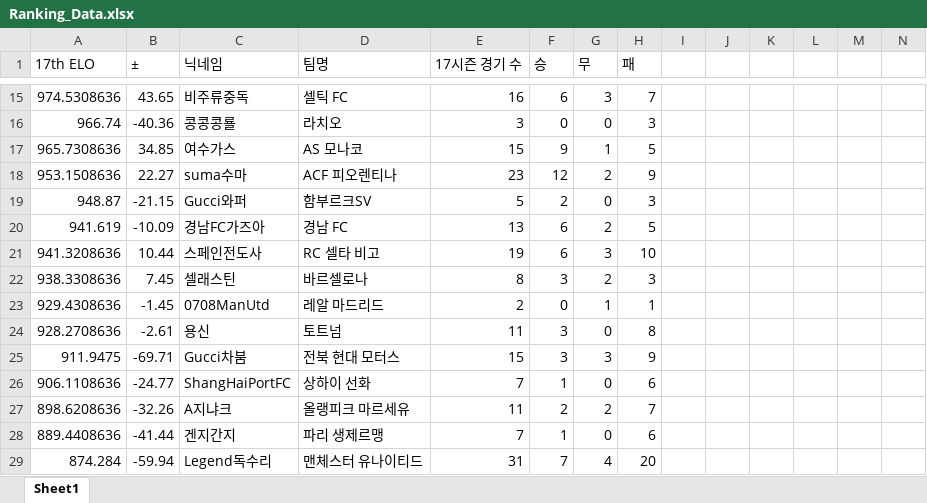
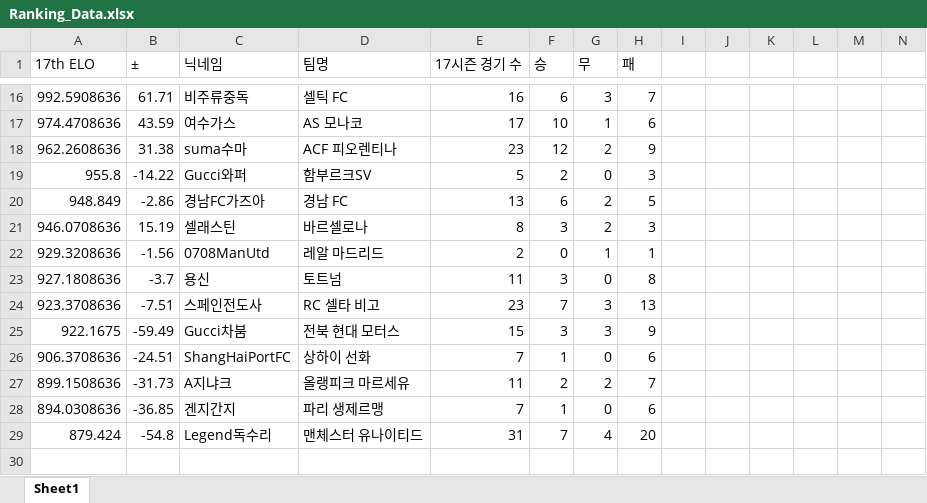
Before and after one commit to xldyxl/all-star-league, an Excel workbook: Ranking_Data.xlsx, sheet Sheet1, drawn as a sheet; only a part is shown, gaps mark what is left out; values as stored, in another font and other column widths than the file's, no borders; removed rows and columns are numbered as before the commit, all else as after; rows hold the shown columns only; the diff covers the shown part only; the diff names each change by its address in the sheet, - before the commit and + after, or states it on an @@ line.

```diff
--- a/Ranking_Data.xlsx (sheet Sheet1)
+++ b/Ranking_Data.xlsx (sheet Sheet1)
-A16 (17th ELO): 974.5308636
+A16 (17th ELO): 992.5908636
-B16 (±): 43.65
+B16 (±): 61.71
-row 16: 966.74 | -40.36 | 콩콩콩룔 | 라치오 | 3 | 0 | 0 | 3
-row 17: 965.7308636 | 34.85 | 여수가스 | AS 모나코 | 15 | 9 | 1 | 5
+row 17: 974.4708636 | 43.59 | 여수가스 | AS 모나코 | 17 | 10 | 1 | 6
-A18 (17th ELO): 953.1508636
+A18 (17th ELO): 962.2608636
-B18 (±): 22.27
+B18 (±): 31.38
-A19 (17th ELO): 948.87
+A19 (17th ELO): 955.8
-B19 (±): -21.15
+B19 (±): -14.22
-A20 (17th ELO): 941.619
+A20 (17th ELO): 948.849
-B20 (±): -10.09
+B20 (±): -2.86
-row 21: 941.3208636 | 10.44 | 스페인전도사 | RC 셀타 비고 | 19 | 6 | 3 | 10
-A21 (17th ELO): 938.3308636
+A21 (17th ELO): 946.0708636
-B21 (±): 7.45
+B21 (±): 15.19
-A22 (17th ELO): 929.4308636
+A22 (17th ELO): 929.3208636
-B22 (±): -1.45
+B22 (±): -1.56
-A23 (17th ELO): 928.2708636
+A23 (17th ELO): 927.1808636
-B23 (±): -2.61
+B23 (±): -3.7
+row 24: 923.3708636 | -7.51 | 스페인전도사 | RC 셀타 비고 | 23 | 7 | 3 | 13
-A25 (17th ELO): 911.9475
+A25 (17th ELO): 922.1675
-B25 (±): -69.71
+B25 (±): -59.49
-A26 (17th ELO): 906.1108636
+A26 (17th ELO): 906.3708636
-B26 (±): -24.77
+B26 (±): -24.51
-A27 (17th ELO): 898.6208636
+A27 (17th ELO): 899.1508636
-B27 (±): -32.26
+B27 (±): -31.73
-A28 (17th ELO): 889.4408636
+A28 (17th ELO): 894.0308636
-B28 (±): -41.44
+B28 (±): -36.85
-A29 (17th ELO): 874.284
+A29 (17th ELO): 879.424
-B29 (±): -59.94
+B29 (±): -54.8
```
Also changed, not shown: 5 added rows, 4 removed rows and 28 edited cells elsewhere in this sheet, API데이터_경기_득점_및_도움_기록.xlsx, 10 other files.
